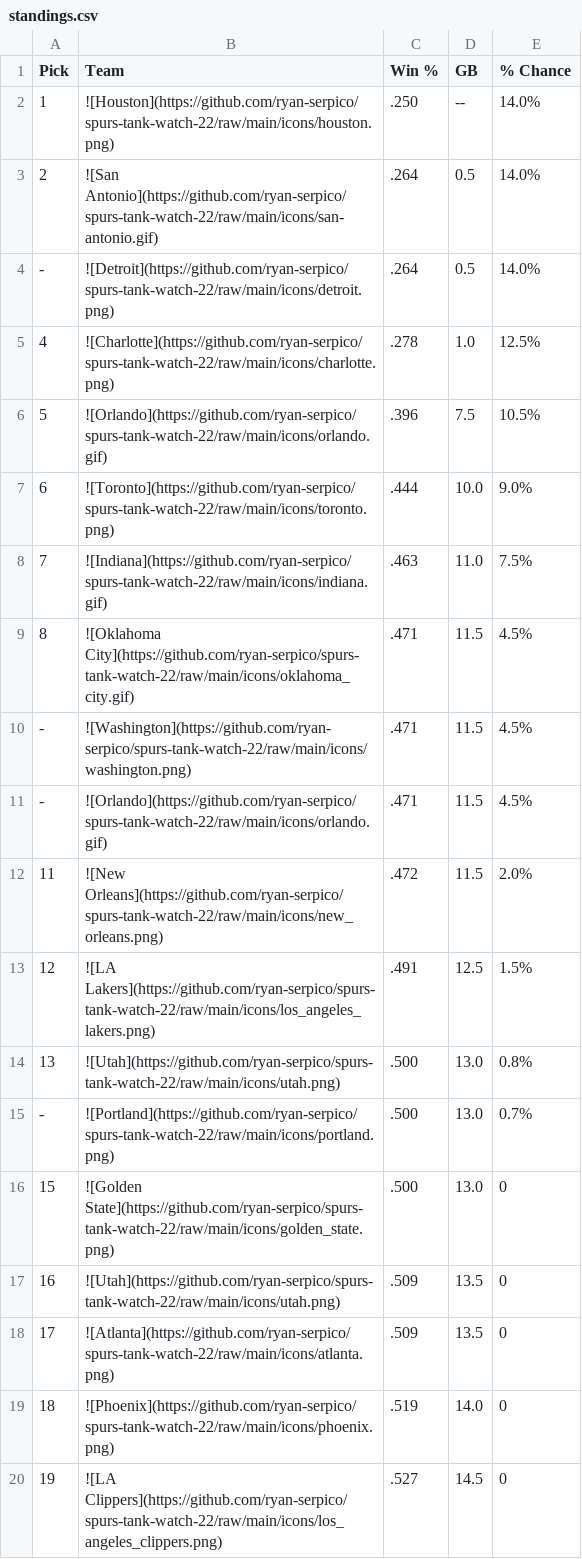
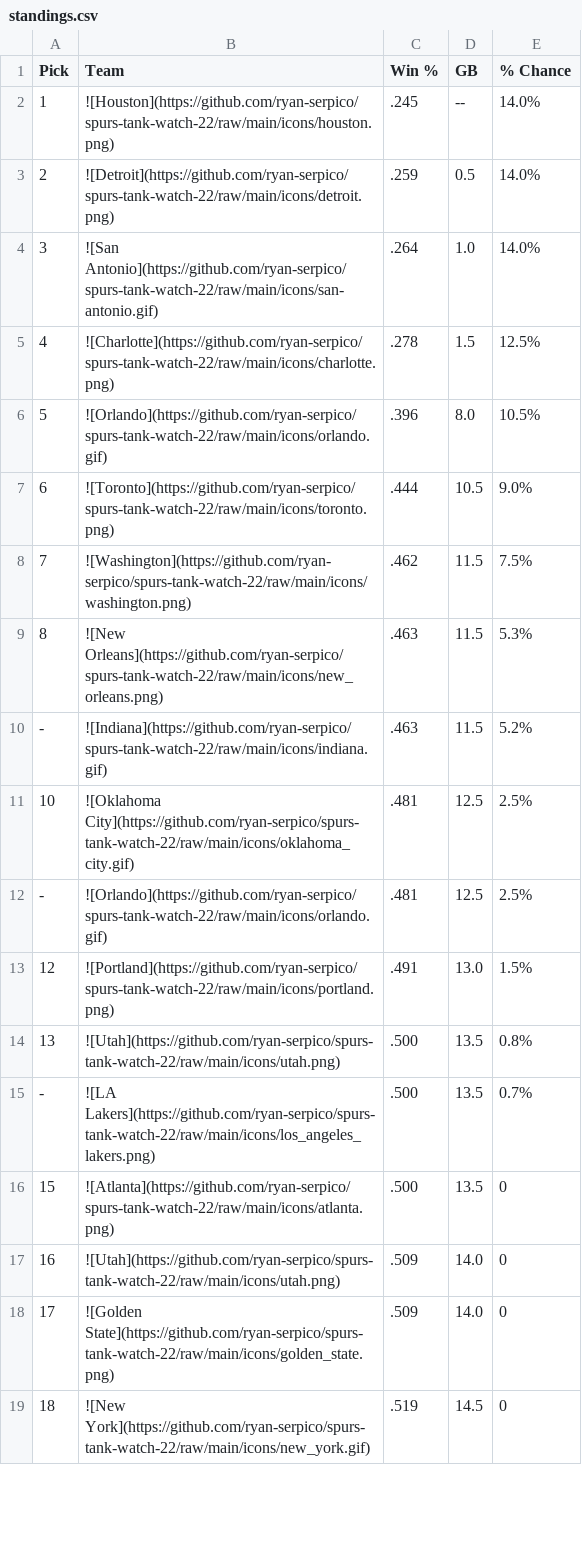
Before and after one commit to ryan-serpico/spurs-tank-watch-22, a CSV file: output/standings.csv, drawn as a sheet; only a part is shown; the diff covers the shown part only.

Commit message:
Latest data: Sun Feb  5 09:01:24 UTC 2023

```diff
--- a/output/standings.csv
+++ b/output/standings.csv
@@ -1,20 +1,19 @@
 Pick,Team,Win %,GB,% Chance
-1,![Houston](https://github.com/ryan-serpico/spurs-tank-watch-22/raw/main/icons/houston.png),.250,--,14.0%
-2,![San Antonio](https://github.com/ryan-serpico/spurs-tank-watch-22/raw/main/icons/san-antonio.gif),.264,0.5,14.0%
--,![Detroit](https://github.com/ryan-serpico/spurs-tank-watch-22/raw/main/icons/detroit.png),.264,0.5,14.0%
-4,![Charlotte](https://github.com/ryan-serpico/spurs-tank-watch-22/raw/main/icons/charlotte.png),.278,1.0,12.5%
-5,![Orlando](https://github.com/ryan-serpico/spurs-tank-watch-22/raw/main/icons/orlando.gif),.396,7.5,10.5%
-6,![Toronto](https://github.com/ryan-serpico/spurs-tank-watch-22/raw/main/icons/toronto.png),.444,10.0,9.0%
-7,![Indiana](https://github.com/ryan-serpico/spurs-tank-watch-22/raw/main/icons/indiana.gif),.463,11.0,7.5%
-8,![Oklahoma City](https://github.com/ryan-serpico/spurs-tank-watch-22/raw/main/icons/oklahoma_city.gif),.471,11.5,4.5%
--,![Washington](https://github.com/ryan-serpico/spurs-tank-watch-22/raw/main/icons/washington.png),.471,11.5,4.5%
--,![Orlando](https://github.com/ryan-serpico/spurs-tank-watch-22/raw/main/icons/orlando.gif),.471,11.5,4.5%
-11,![New Orleans](https://github.com/ryan-serpico/spurs-tank-watch-22/raw/main/icons/new_orleans.png),.472,11.5,2.0%
-12,![LA Lakers](https://github.com/ryan-serpico/spurs-tank-watch-22/raw/main/icons/los_angeles_lakers.png),.491,12.5,1.5%
-13,![Utah](https://github.com/ryan-serpico/spurs-tank-watch-22/raw/main/icons/utah.png),.500,13.0,0.8%
--,![Portland](https://github.com/ryan-serpico/spurs-tank-watch-22/raw/main/icons/portland.png),.500,13.0,0.7%
-15,![Golden State](https://github.com/ryan-serpico/spurs-tank-watch-22/raw/main/icons/golden_state.png),.500,13.0,0
-16,![Utah](https://github.com/ryan-serpico/spurs-tank-watch-22/raw/main/icons/utah.png),.509,13.5,0
-17,![Atlanta](https://github.com/ryan-serpico/spurs-tank-watch-22/raw/main/icons/atlanta.png),.509,13.5,0
-18,![Phoenix](https://github.com/ryan-serpico/spurs-tank-watch-22/raw/main/icons/phoenix.png),.519,14.0,0
-19,![LA Clippers](https://github.com/ryan-serpico/spurs-tank-watch-22/raw/main/icons/los_angeles_clippers.png),.527,14.5,0
+1,![Houston](https://github.com/ryan-serpico/spurs-tank-watch-22/raw/main/icons/houston.png),.245,--,14.0%
+2,![Detroit](https://github.com/ryan-serpico/spurs-tank-watch-22/raw/main/icons/detroit.png),.259,0.5,14.0%
+3,![San Antonio](https://github.com/ryan-serpico/spurs-tank-watch-22/raw/main/icons/san-antonio.gif),.264,1.0,14.0%
+4,![Charlotte](https://github.com/ryan-serpico/spurs-tank-watch-22/raw/main/icons/charlotte.png),.278,1.5,12.5%
+5,![Orlando](https://github.com/ryan-serpico/spurs-tank-watch-22/raw/main/icons/orlando.gif),.396,8.0,10.5%
+6,![Toronto](https://github.com/ryan-serpico/spurs-tank-watch-22/raw/main/icons/toronto.png),.444,10.5,9.0%
+7,![Washington](https://github.com/ryan-serpico/spurs-tank-watch-22/raw/main/icons/washington.png),.462,11.5,7.5%
+8,![New Orleans](https://github.com/ryan-serpico/spurs-tank-watch-22/raw/main/icons/new_orleans.png),.463,11.5,5.3%
+-,![Indiana](https://github.com/ryan-serpico/spurs-tank-watch-22/raw/main/icons/indiana.gif),.463,11.5,5.2%
+10,![Oklahoma City](https://github.com/ryan-serpico/spurs-tank-watch-22/raw/main/icons/oklahoma_city.gif),.481,12.5,2.5%
+-,![Orlando](https://github.com/ryan-serpico/spurs-tank-watch-22/raw/main/icons/orlando.gif),.481,12.5,2.5%
+12,![Portland](https://github.com/ryan-serpico/spurs-tank-watch-22/raw/main/icons/portland.png),.491,13.0,1.5%
+13,![Utah](https://github.com/ryan-serpico/spurs-tank-watch-22/raw/main/icons/utah.png),.500,13.5,0.8%
+-,![LA Lakers](https://github.com/ryan-serpico/spurs-tank-watch-22/raw/main/icons/los_angeles_lakers.png),.500,13.5,0.7%
+15,![Atlanta](https://github.com/ryan-serpico/spurs-tank-watch-22/raw/main/icons/atlanta.png),.500,13.5,0
+16,![Utah](https://github.com/ryan-serpico/spurs-tank-watch-22/raw/main/icons/utah.png),.509,14.0,0
+17,![Golden State](https://github.com/ryan-serpico/spurs-tank-watch-22/raw/main/icons/golden_state.png),.509,14.0,0
+18,![New York](https://github.com/ryan-serpico/spurs-tank-watch-22/raw/main/icons/new_york.gif),.519,14.5,0
```
Also changed, not shown: 2 added rows, 1 removed row and 19 edited cells elsewhere in this file, 2 other files.
